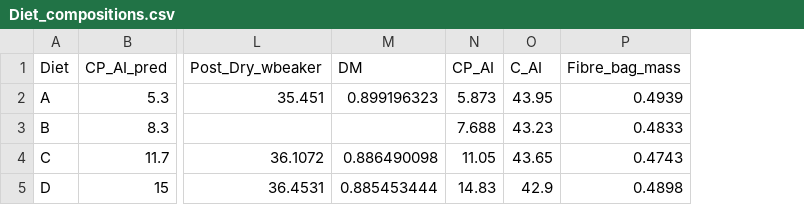
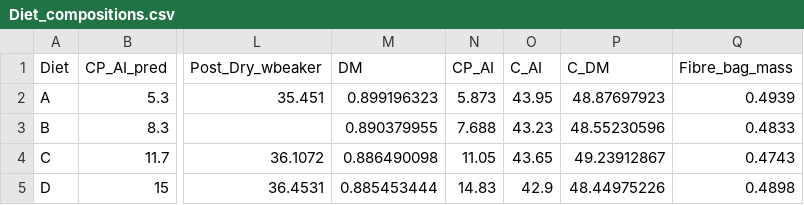
Before and after one commit to jballuffi/NutritionalGeometryHares, a CSV file: Input/Diet_compositions.csv, drawn as a sheet; only a part is shown, gaps mark what is left out; the diff names each change by its address in the sheet, - before the commit and + after, or states it on an @@ line.

```diff
--- a/Input/Diet_compositions.csv
+++ b/Input/Diet_compositions.csv
+column P (C_DM), rows 2-5: 48.87697923 | 48.55230596 | 49.23912867 | 48.44975226
-M3 (DM): (empty)
+M3 (DM): 0.890379955
```
Also changed, not shown: Input/Results_feces.csv.
